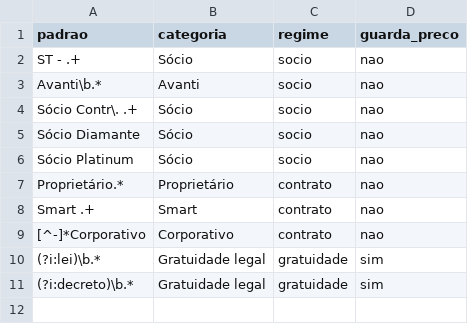
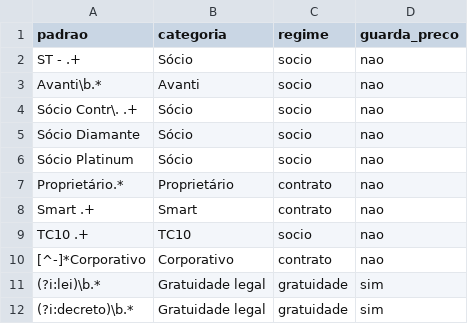
Before and after one commit to JoaoBarberino/bilheteria-paulistao, a CSV file: referencias/padroes_categoria.csv, drawn as a sheet.

```diff
--- a/referencias/padroes_categoria.csv
+++ b/referencias/padroes_categoria.csv
@@ -8,2 +8,3 @@ Proprietário.*,Proprietário,contrato,nao
 Smart .+,Smart,contrato,nao
+TC10 .+,TC10,socio,nao
 [^-]*Corporativo,Corporativo,contrato,nao
```
Also changed, not shown: referencias/categorias_boletim.csv, 5 other files.
